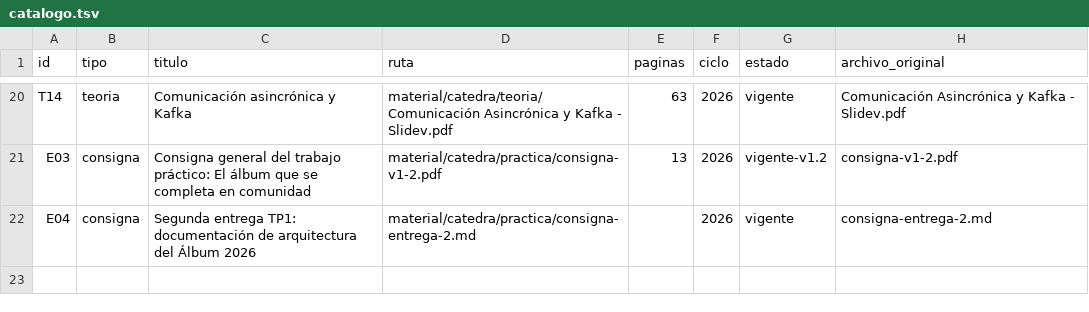
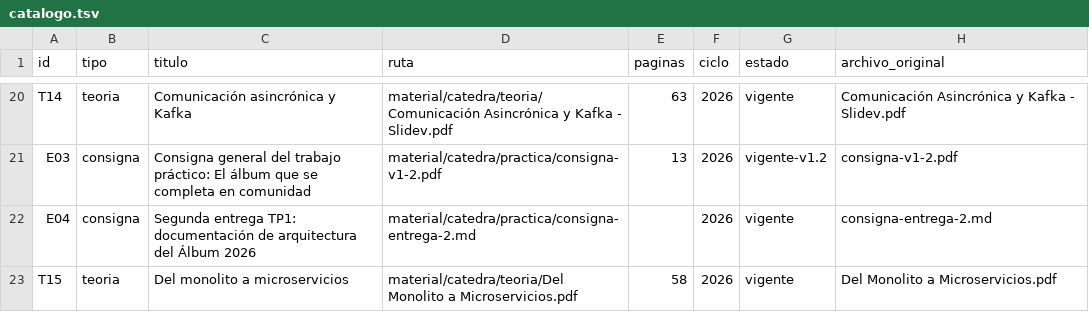
Before and after one commit to eugemigliaro/arquitectura-de-microservicios, a TSV file: material/catalogo.tsv, drawn as a sheet; only a part is shown, gaps mark what is left out.

```diff
--- a/material/catalogo.tsv
+++ b/material/catalogo.tsv
@@ -22 +22,2 @@ E03	consigna	Consigna general del trabajo práctico: El álbum que se completa e
 E04	consigna	Segunda entrega TP1: documentación de arquitectura del Álbum 2026	material/catedra/practica/consigna-entrega-2.md		2026	vigente	consigna-entrega-2.md
+T15	teoria	Del monolito a microservicios	material/catedra/teoria/Del Monolito a Microservicios.pdf	58	2026	vigente	Del Monolito a Microservicios.pdf
```
Also changed, not shown: 12 other files.
